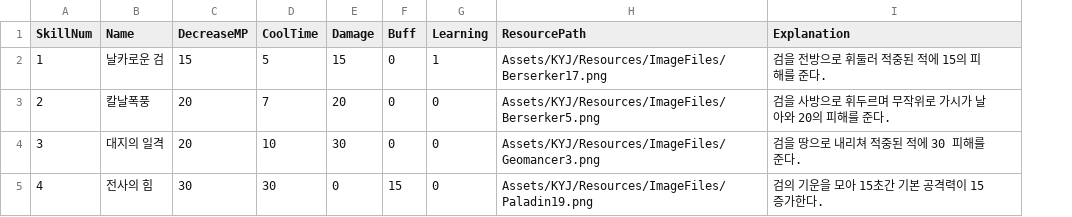
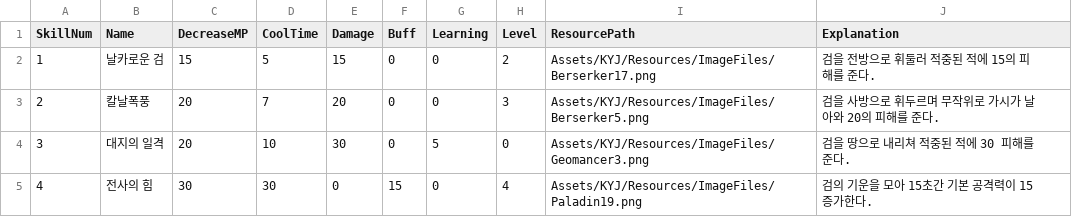
Before and after one commit to cse-child/Unity_Team_HelloWorld, a CSV file: Assets/KYJ/Resources/TextData/SkillDataTable.csv, drawn as a sheet; the diff names each change by its address in the sheet, - before the commit and + after, or states it on an @@ line.

```diff
--- a/Assets/KYJ/Resources/TextData/SkillDataTable.csv
+++ b/Assets/KYJ/Resources/TextData/SkillDataTable.csv
+column H (Level), rows 2-5: 2 | 3 | 0 | 4
-G2 (Learning): 1
+G2 (Learning): 0
-G4 (Learning): 0
+G4 (Learning): 5
```
Also changed, not shown: 4 other files.
